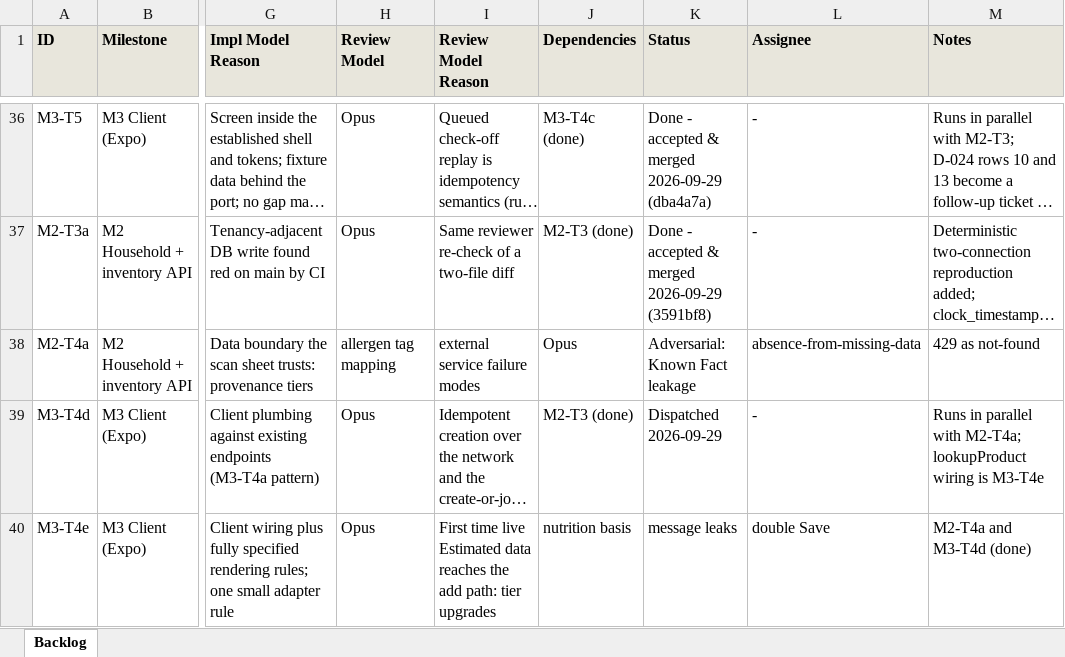
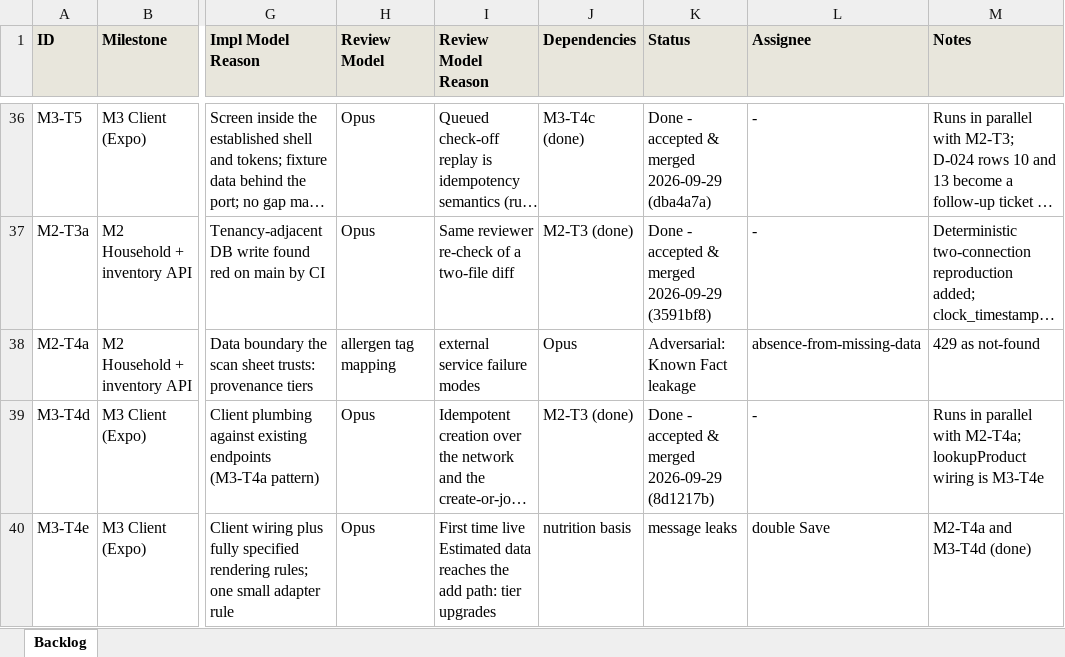
Before and after one commit to saengsawat/Smart-Kitchen, an Excel workbook: BACKLOG_TRACKER.xlsx, sheet Backlog, drawn as a sheet; only a part is shown, gaps mark what is left out; long unchanged cells end in …; values as stored, in another font and other column widths than the file's, no borders; the diff names each change by its address in the sheet, - before the commit and + after, or states it on an @@ line.

```diff
--- a/BACKLOG_TRACKER.xlsx (sheet Backlog)
+++ b/BACKLOG_TRACKER.xlsx (sheet Backlog)
-K39 (Status): Dispatched 2026-09-29
+K39 (Status): Done - accepted & merged 2026-09-29 (8d1217b)
```
Also changed, not shown: 5 other files.
